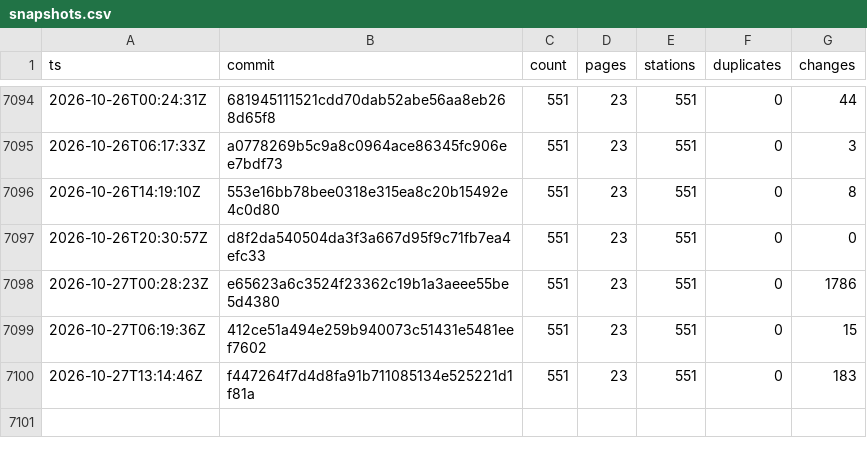
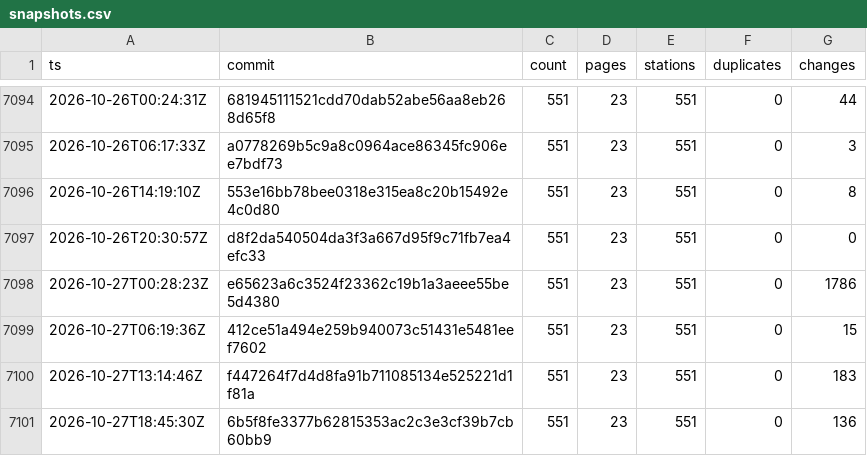
Before and after one commit to stefanb/goriva-data, a CSV file: history/snapshots.csv, drawn as a sheet; only a part is shown, gaps mark what is left out; the diff names each change by its address in the sheet, - before the commit and + after, or states it on an @@ line.

```diff
--- a/history/snapshots.csv
+++ b/history/snapshots.csv
+row 7101: 2026-10-27T18:45:30Z | 6b5f8fe3377b62815353ac2c3e3cf39b7cb60bb9 | 551 | 23 | 551 | 0 | 136
```
Also changed, not shown: 2 other files.
